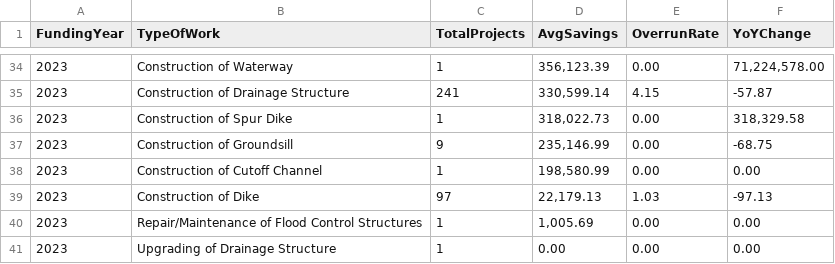
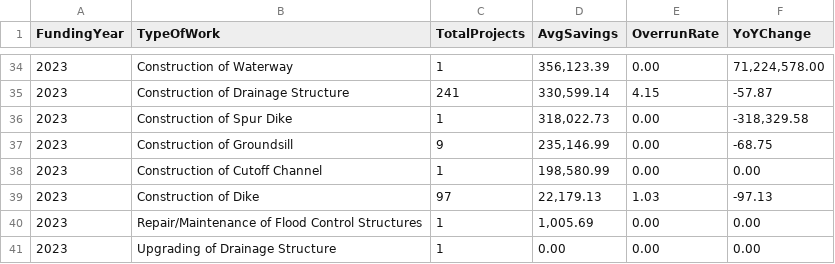
Before and after one commit to Tutelary615/CSADPRG---MCOs, a CSV file: R/report3_annual_trends.csv, drawn as a sheet; only a part is shown, gaps mark what is left out.

```diff
--- a/R/report3_annual_trends.csv
+++ b/R/report3_annual_trends.csv
@@ -35,3 +35,3 @@ FundingYear,TypeOfWork,TotalProjects,AvgSavings,OverrunRate,YoYChange
 2023,Construction of Drainage Structure,241,"330,599.14",4.15,-57.87
-2023,Construction of Spur Dike,1,"318,022.73",0.00,"318,329.58"
+2023,Construction of Spur Dike,1,"318,022.73",0.00,"-318,329.58"
 2023,Construction of Groundsill,9,"235,146.99",0.00,-68.75
```
Also changed, not shown: 2 other files.
